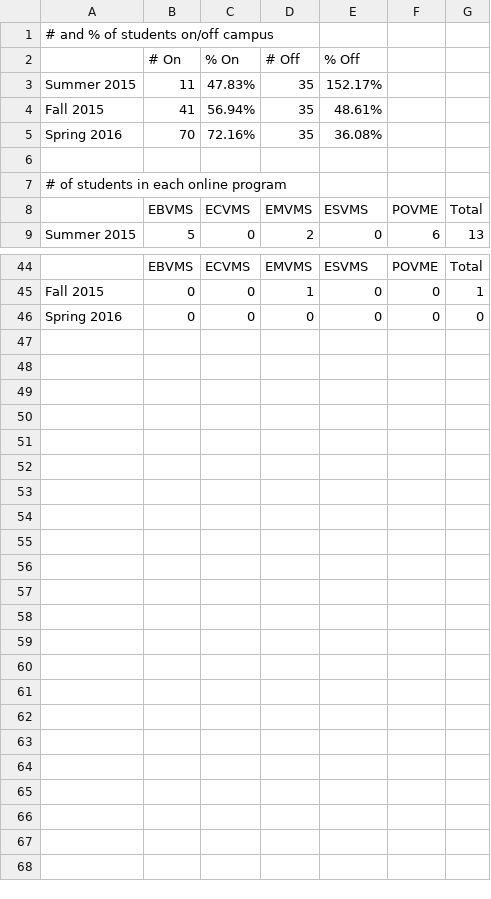
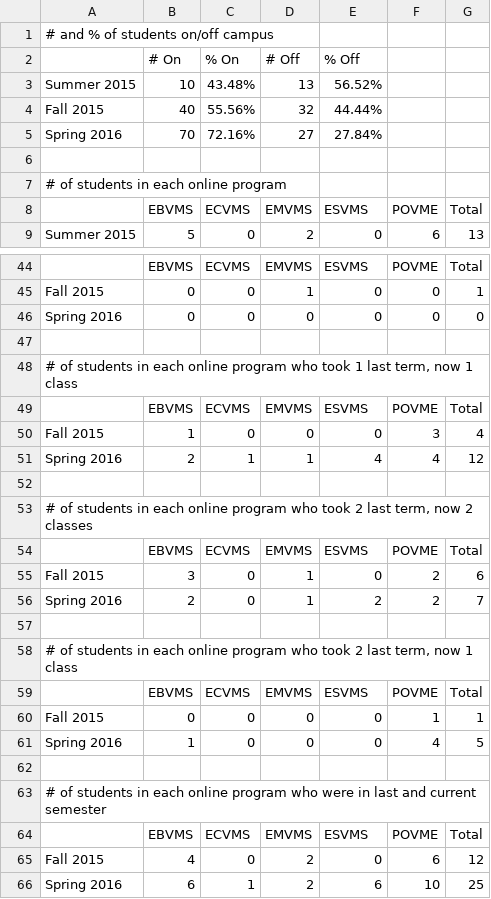
Before and after one commit to Grygon/OnlineEnrollmentDocs, a CSV file: test.csv, drawn as a sheet; only a part is shown, gaps mark what is left out; the diff covers the shown part only.

Commit message:
Implemented all Q's (Except % Q's).
Missing Spring EBVMS student still...

```diff
--- a/test.csv
+++ b/test.csv
@@ -2,5 +2,5 @@
 ,# On,% On,# Off,% Off
-Summer 2015,11,47.83%,35,152.17%
-Fall 2015,41,56.94%,35,48.61%
-Spring 2016,70,72.16%,35,36.08%
+Summer 2015,10,43.48%,13,56.52%
+Fall 2015,40,55.56%,32,44.44%
+Spring 2016,70,72.16%,27,27.84%
 ""
@@ -46 +46,21 @@ Fall 2015,0,0,1,0,0,1
 Spring 2016,0,0,0,0,0,0
+""
+"# of students in each online program who took 1 last term, now 1 class"
+,EBVMS,ECVMS,EMVMS,ESVMS,POVME,Total
+Fall 2015,1,0,0,0,3,4
+Spring 2016,2,1,1,4,4,12
+""
+"# of students in each online program who took 2 last term, now 2 classes"
+,EBVMS,ECVMS,EMVMS,ESVMS,POVME,Total
+Fall 2015,3,0,1,0,2,6
+Spring 2016,2,0,1,2,2,7
+""
+"# of students in each online program who took 2 last term, now 1 class"
+,EBVMS,ECVMS,EMVMS,ESVMS,POVME,Total
+Fall 2015,0,0,0,0,1,1
+Spring 2016,1,0,0,0,4,5
+""
+# of students in each online program who were in last and current semester
+,EBVMS,ECVMS,EMVMS,ESVMS,POVME,Total
+Fall 2015,4,0,2,0,6,12
+Spring 2016,6,1,2,6,10,25
```
Also changed, not shown: 2 edited cells elsewhere in this file, 1 other file.
